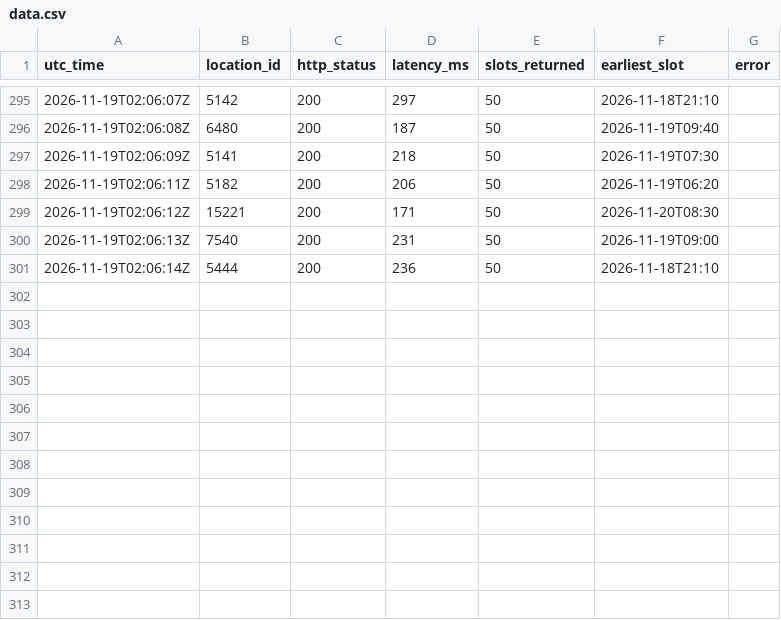
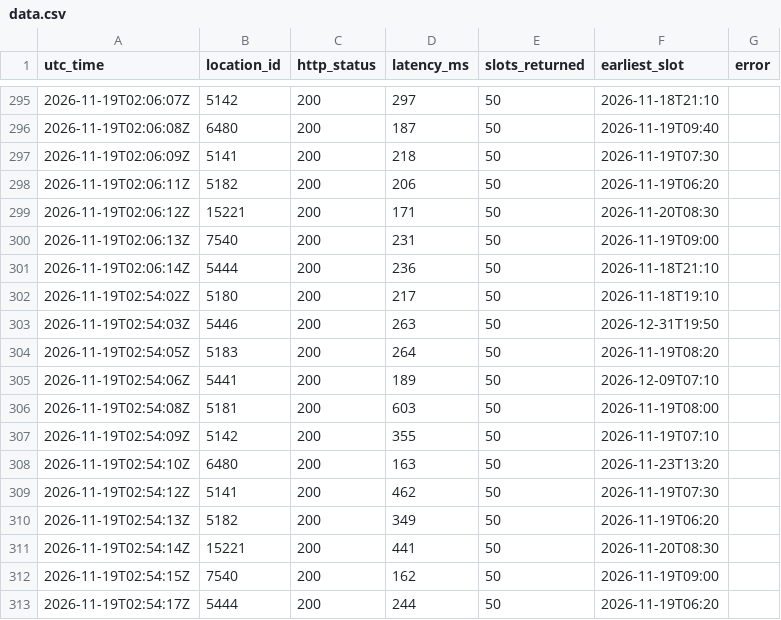
Before and after one commit to Ksherief2006-commits/slotprobe, a CSV file: data.csv, drawn as a sheet; only a part is shown, gaps mark what is left out.

Commit message:
poll 2026-11-19T02:54:18Z

```diff
--- a/data.csv
+++ b/data.csv
@@ -301 +301,13 @@ utc_time,location_id,http_status,latency_ms,slots_returned,earliest_slot,error
 2026-11-19T02:06:14Z,5444,200,236,50,2026-11-18T21:10,
+2026-11-19T02:54:02Z,5180,200,217,50,2026-11-18T19:10,
+2026-11-19T02:54:03Z,5446,200,263,50,2026-12-31T19:50,
+2026-11-19T02:54:05Z,5183,200,264,50,2026-11-19T08:20,
+2026-11-19T02:54:06Z,5441,200,189,50,2026-12-09T07:10,
+2026-11-19T02:54:08Z,5181,200,603,50,2026-11-19T08:00,
+2026-11-19T02:54:09Z,5142,200,355,50,2026-11-19T07:10,
+2026-11-19T02:54:10Z,6480,200,163,50,2026-11-23T13:20,
+2026-11-19T02:54:12Z,5141,200,462,50,2026-11-19T07:30,
+2026-11-19T02:54:13Z,5182,200,349,50,2026-11-19T06:20,
+2026-11-19T02:54:14Z,15221,200,441,50,2026-11-20T08:30,
+2026-11-19T02:54:15Z,7540,200,162,50,2026-11-19T09:00,
+2026-11-19T02:54:17Z,5444,200,244,50,2026-11-19T06:20,
```
